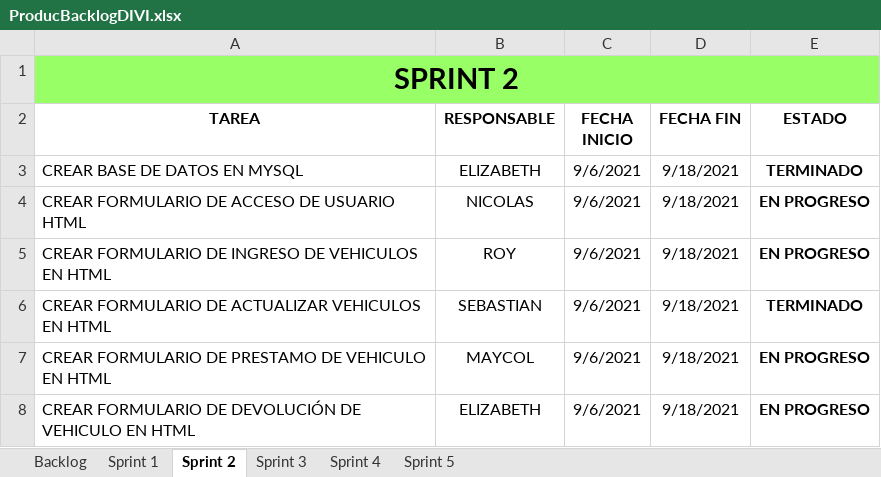
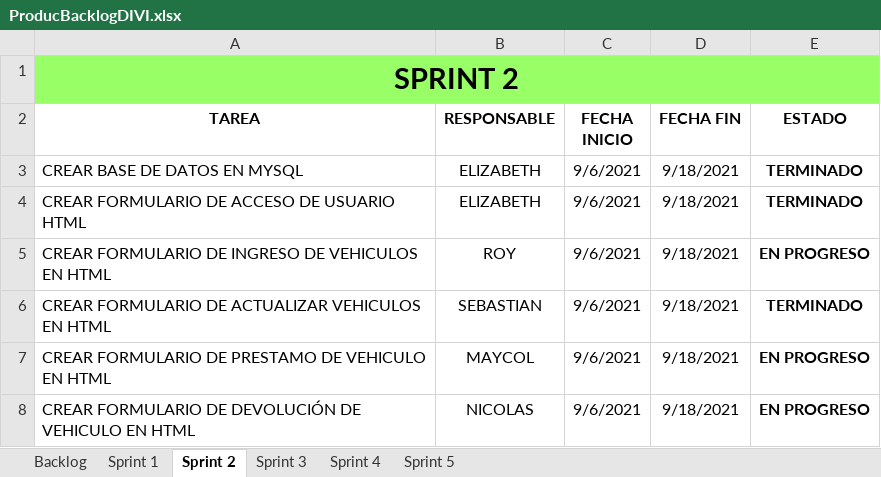
Before and after one commit to SEBASTIAN2059/ProyectoCiclo3Alquiler, an Excel workbook: Documentos Sprint/ProducBacklogDIVI.xlsx, sheet Sprint 2, drawn as a sheet; values as stored, in another font and other column widths than the file's, no borders; conditional formats and table styles not drawn; the diff names each change by its address in the sheet, - before the commit and + after, or states it on an @@ line.

Commit message:
Actualizacion cabios finales base de datos, diagrama entidad relacion, finalizacion formulario usuario inicio login

```diff
--- a/Documentos Sprint/ProducBacklogDIVI.xlsx (sheet Sprint 2)
+++ b/Documentos Sprint/ProducBacklogDIVI.xlsx (sheet Sprint 2)
-B4 (RESPONSABLE): NICOLAS
+B4 (RESPONSABLE): ELIZABETH
-E4 (ESTADO): EN PROGRESO
+E4 (ESTADO): TERMINADO
-B8 (RESPONSABLE): ELIZABETH
+B8 (RESPONSABLE): NICOLAS
```
Also changed, not shown: 5 other files.
